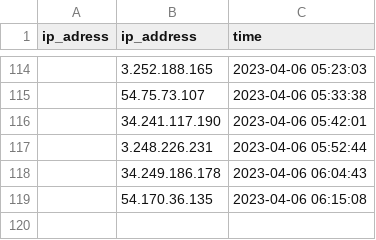
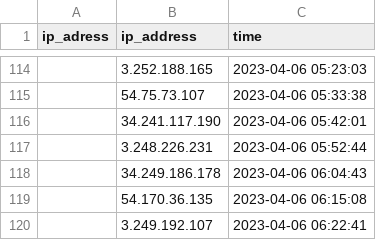
Before and after one commit to ITMarSpain/ipdata-, a CSV file: ipdata.csv, drawn as a sheet; only a part is shown, gaps mark what is left out.

Commit message:
test

```diff
--- a/ipdata.csv
+++ b/ipdata.csv
@@ -119 +119,2 @@ ip_adress,ip_address,time
 ,54.170.36.135,2023-04-06 06:15:08
+,3.249.192.107,2023-04-06 06:22:41
```
